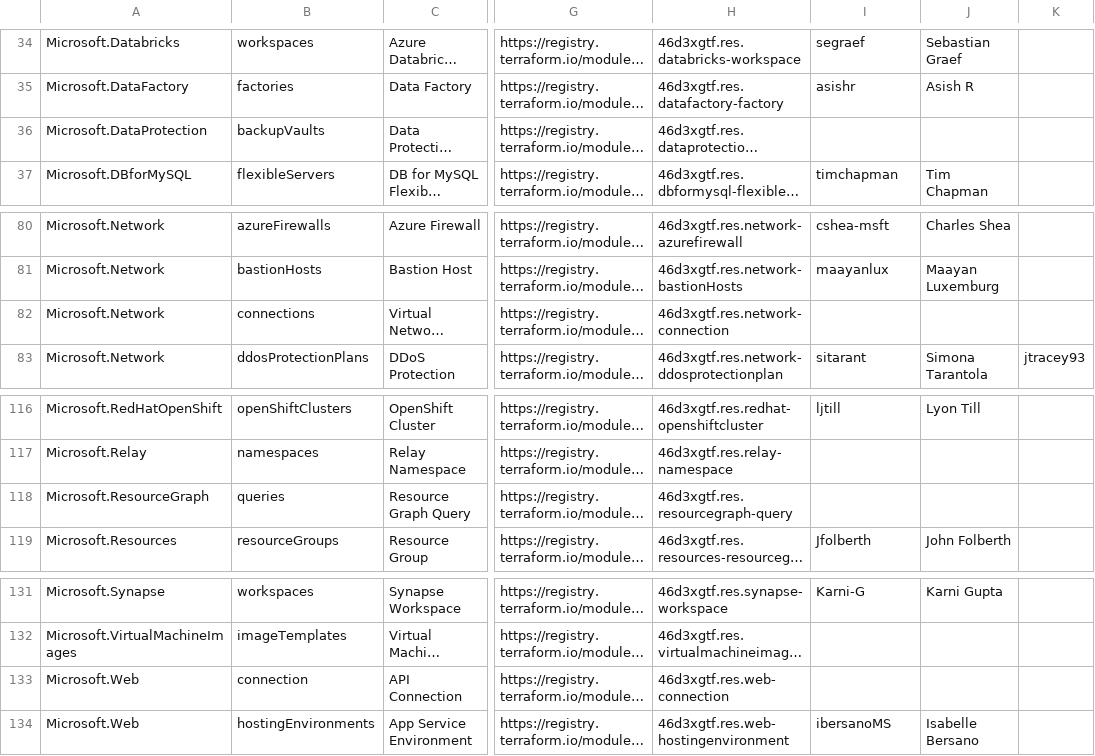
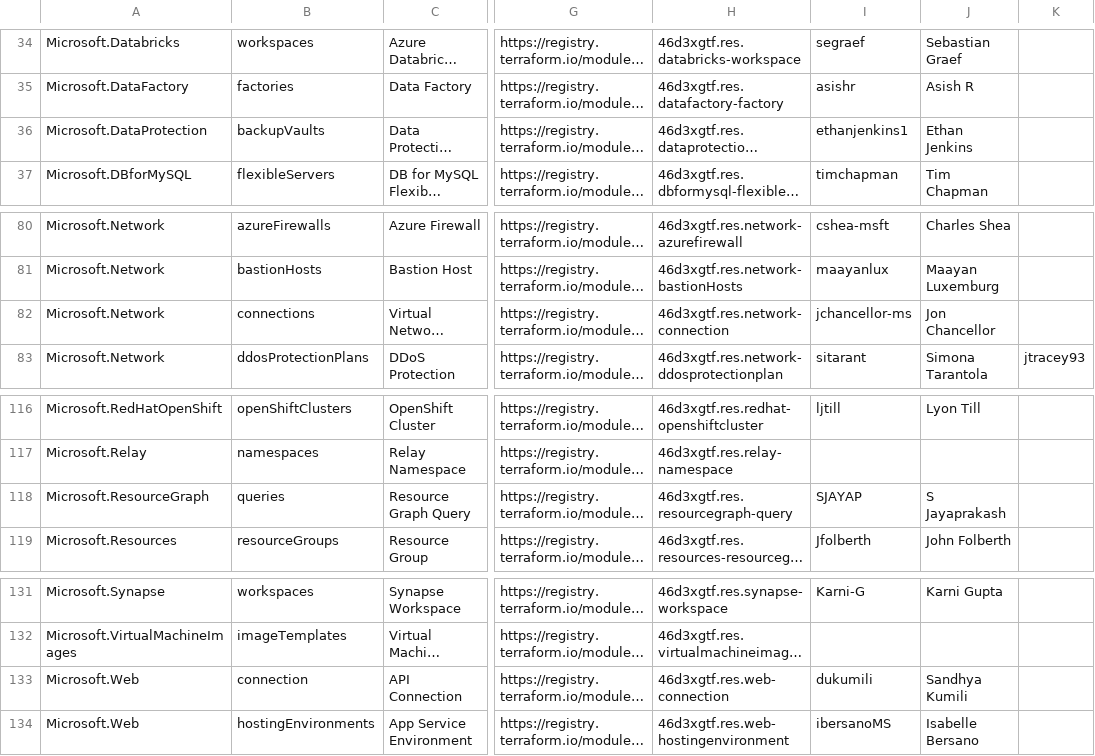
Before and after one commit to Azure/Azure-Verified-Modules, a CSV file: docs/static/module-indexes/TerraformResourceModules.csv, drawn as a sheet; only a part is shown, gaps mark what is left out; long unchanged cells end in …; the diff names each change by its address in the sheet, - before the commit and + after, or states it on an @@ line.

Commit message:
index update tf (#1404)

```diff
--- a/docs/static/module-indexes/TerraformResourceModules.csv
+++ b/docs/static/module-indexes/TerraformResourceModules.csv
-I36: (empty)
+I36: ethanjenkins1
-J36: (empty)
+J36: Ethan Jenkins
-I82: (empty)
+I82: jchancellor-ms
-J82: (empty)
+J82: Jon Chancellor
-I118: (empty)
+I118: SJAYAP
-J118: (empty)
+J118: S Jayaprakash
-I133: (empty)
+I133: dukumili
-J133: (empty)
+J133: Sandhya Kumili
```
